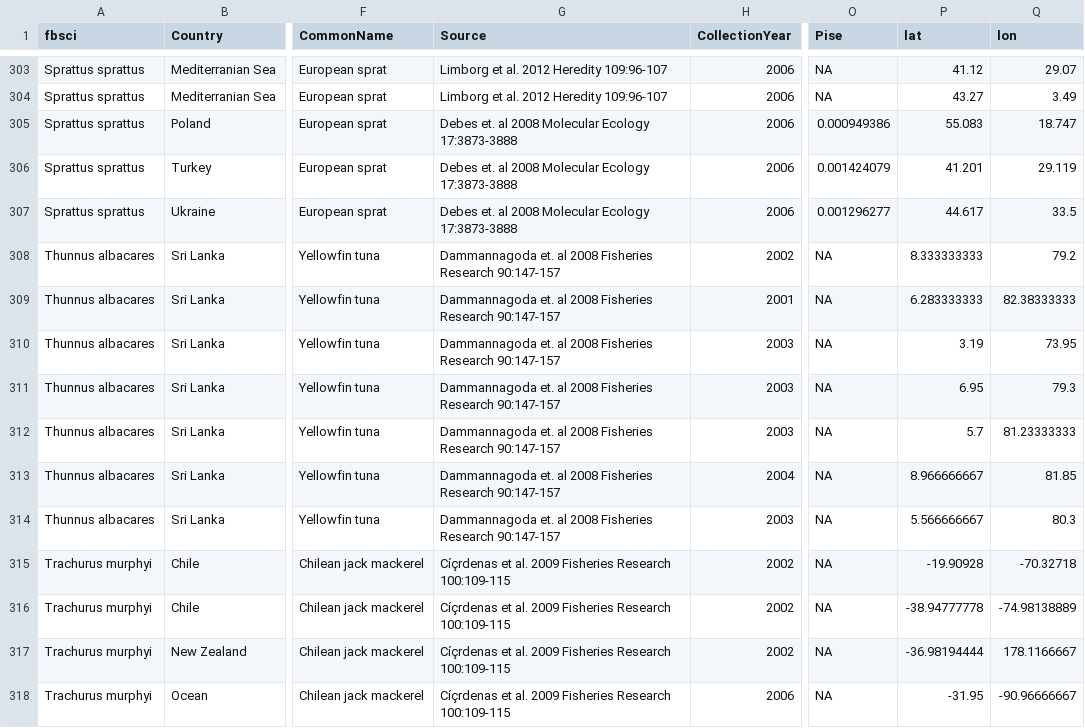
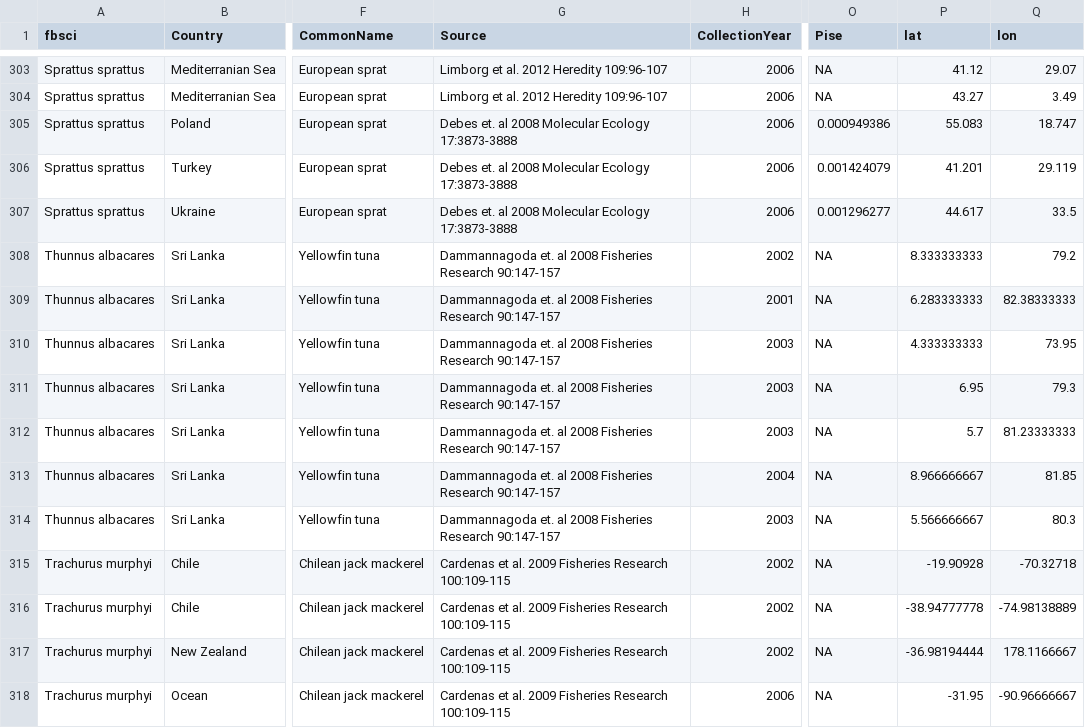
Before and after one commit to pinskylab/globalFishGenetics, a CSV file: data/srdb_matching/mtdna_to_match.csv, drawn as a sheet; only a part is shown, gaps mark what is left out; the diff covers the shown part only; the diff names each change by its address in the sheet, - before the commit and + after, or states it on an @@ line.

```diff
--- a/data/srdb_matching/mtdna_to_match.csv
+++ b/data/srdb_matching/mtdna_to_match.csv
-P310 (lat): 3.19
+P310 (lat): 4.333333333
-G315:G318 (Source): Cíçrdenas et al.…
+G315:G318 (Source): Cardenas et al.…
```
Also changed, not shown: 144 edited cells elsewhere in this file, data/mtDNA/Fishery lat mtDNA Complete Database.csv, 5 other files.
